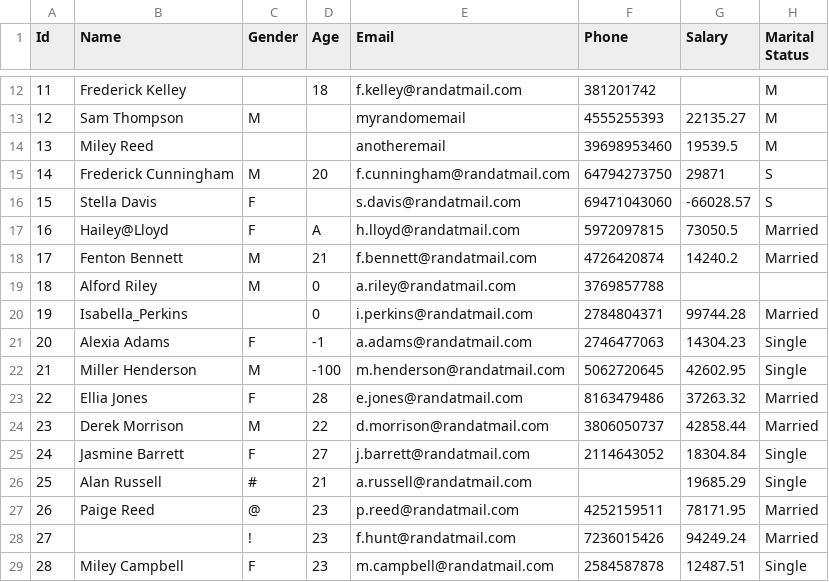
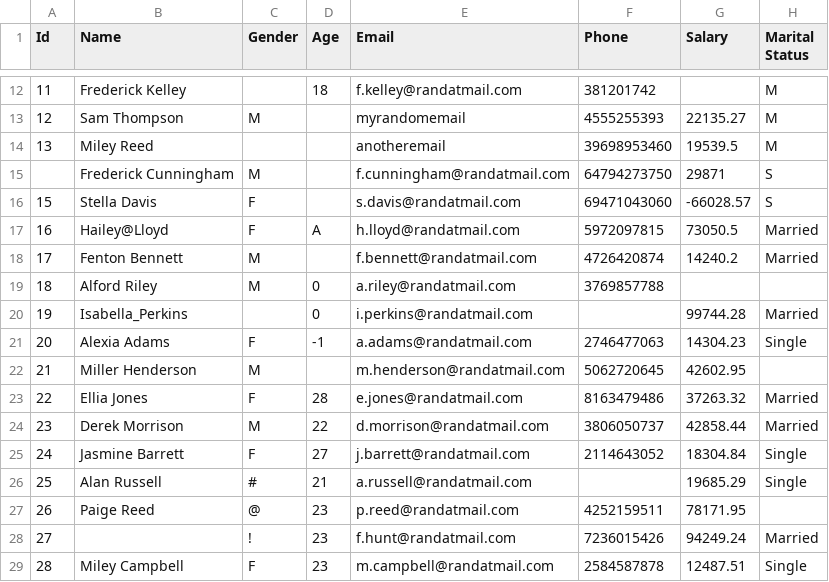
Before and after one commit to akhil324/public, a CSV file: person_tgt.csv, drawn as a sheet; only a part is shown, gaps mark what is left out; the diff covers the shown part only.

```diff
--- a/person_tgt.csv
+++ b/person_tgt.csv
@@ -14,10 +14,10 @@ Id,Name,Gender,Age,Email,Phone,Salary,Marital Status
 13,Miley Reed,,,anotheremail,39698953460,19539.5,M
-14,Frederick Cunningham,M,20,f.cunningham@randatmail.com,64794273750,29871,S
+,Frederick Cunningham,M,,f.cunningham@randatmail.com,64794273750,29871,S
 15,Stella Davis,F,,s.davis@randatmail.com,69471043060,-66028.57,S
 16,Hailey@Lloyd,F,A,h.lloyd@randatmail.com,5972097815,73050.5,Married
-17,Fenton Bennett,M,21,f.bennett@randatmail.com,4726420874,14240.2,Married
+17,Fenton Bennett,M,,f.bennett@randatmail.com,4726420874,14240.2,Married
 18,Alford Riley,M,0,a.riley@randatmail.com,3769857788,,
-19,Isabella_Perkins,,0,i.perkins@randatmail.com,2784804371,99744.28,Married
+19,Isabella_Perkins,,0,i.perkins@randatmail.com,,99744.28,Married
 20,Alexia Adams,F,-1,a.adams@randatmail.com,2746477063,14304.23,Single
-21,Miller Henderson,M,-100,m.henderson@randatmail.com,5062720645,42602.95,Single
+21,Miller Henderson,M,,m.henderson@randatmail.com,5062720645,42602.95,
 22,Ellia Jones,F,28,e.jones@randatmail.com,8163479486,37263.32,Married
@@ -26,3 +26,3 @@ Id,Name,Gender,Age,Email,Phone,Salary,Marital Status
 25,Alan Russell,#,21,a.russell@randatmail.com,,19685.29,Single
-26,Paige Reed,@,23,p.reed@randatmail.com,4252159511,78171.95,Married
+26,Paige Reed,@,23,p.reed@randatmail.com,4252159511,78171.95,
 27,,!,23,f.hunt@randatmail.com,7236015426,94249.24,Married
```
Also changed, not shown: 43 edited cells elsewhere in this file.
